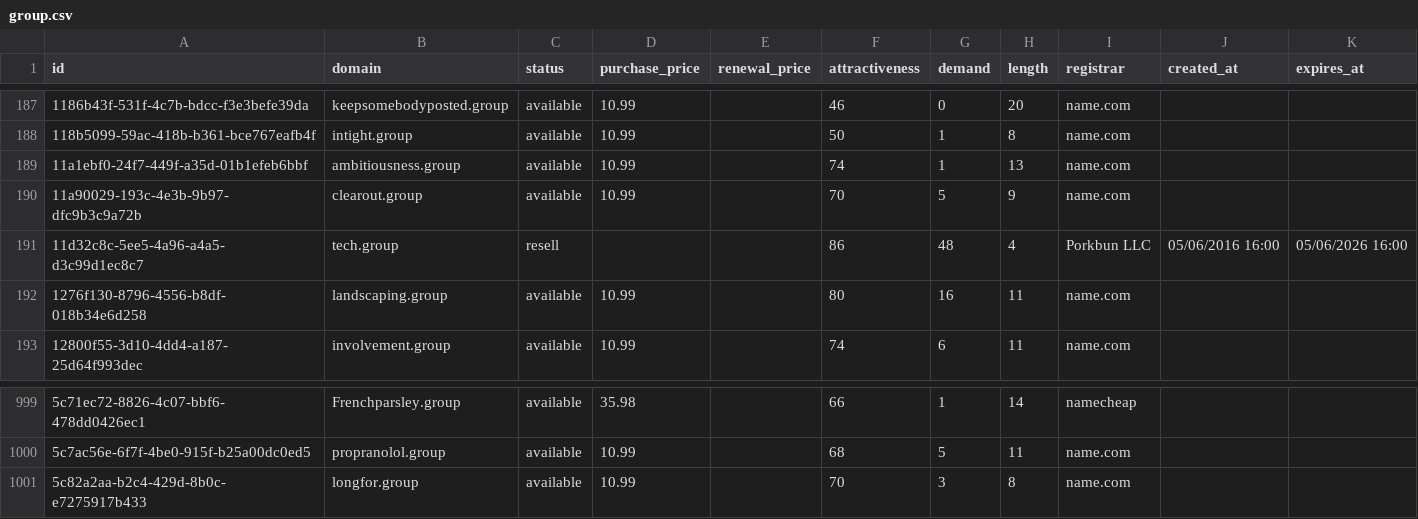
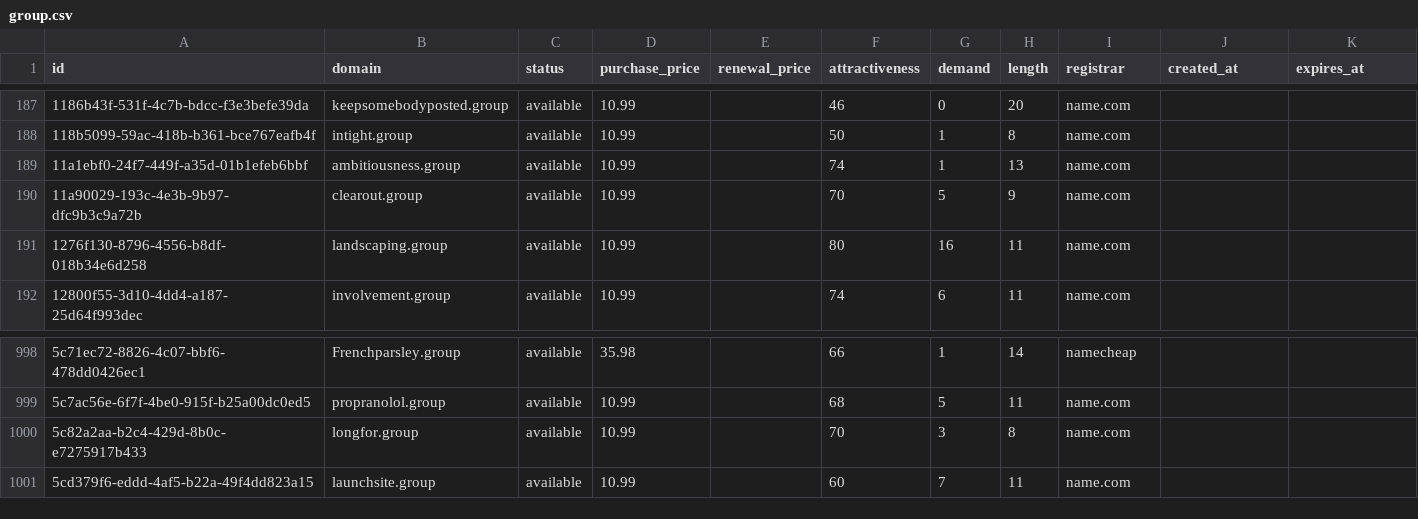
Before and after one commit to UniqueDomains/group-oneword-domains, a CSV file: group.csv, drawn as a sheet; only a part is shown, gaps mark what is left out; removed rows and columns are numbered as before the commit, all else as after; the diff names each change by its address in the sheet, - before the commit and + after, or states it on an @@ line.

Commit message:
Domains update

```diff
--- a/group.csv
+++ b/group.csv
-row 191: 11d32c8c-5ee5-4a96-a4a5-d3c99d1ec8c7 | tech.group | resell |  |  | 86 | 48 | 4 | Porkbun LLC | 05/06/2016 16:00 | 05/06/2026 16:00
+row 1001: 5cd379f6-eddd-4af5-b22a-49f4dd823a15 | launchsite.group | available | 10.99 |  | 60 | 7 | 11 | name.com
```
Also changed, not shown: 4 other files.
